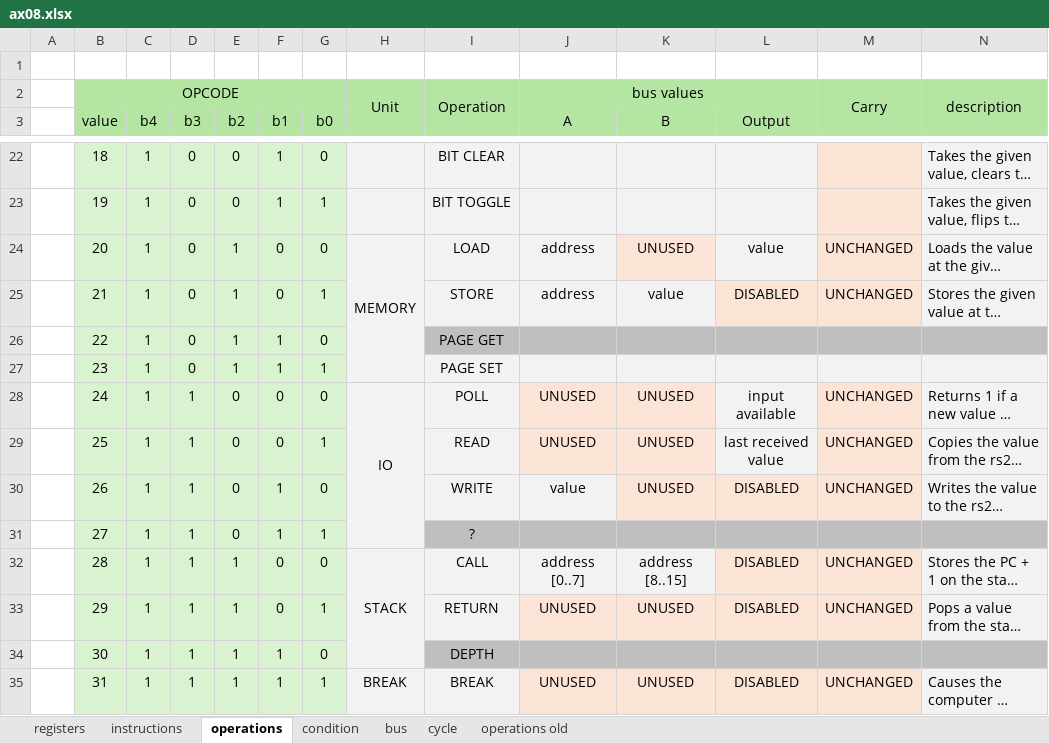
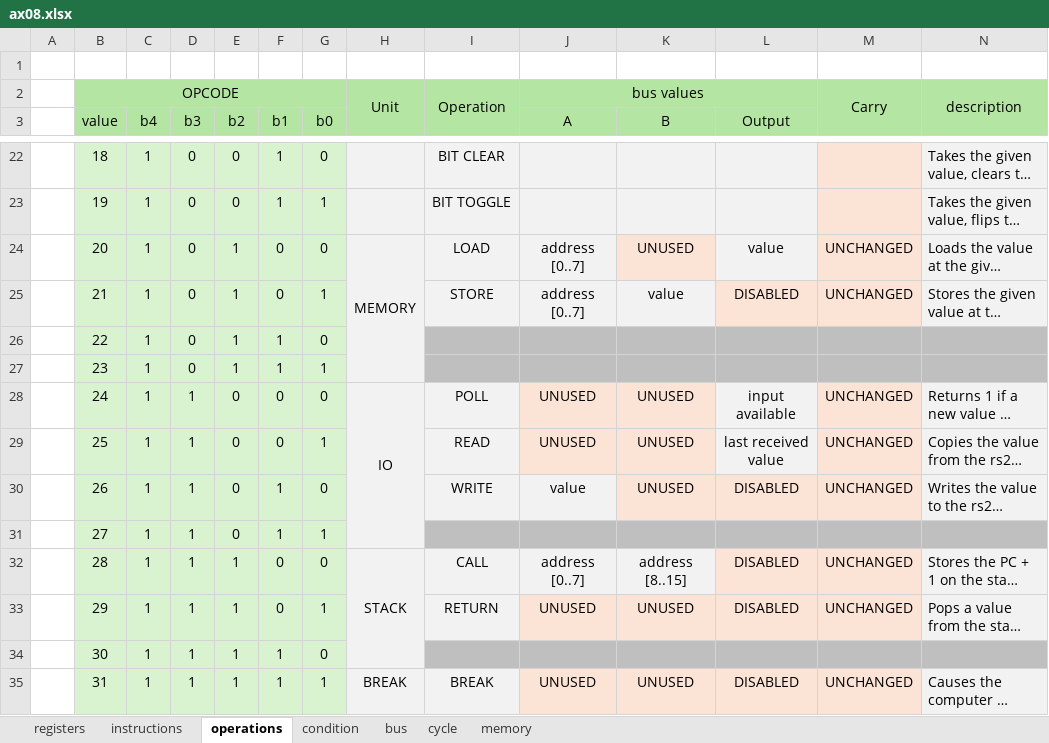
Before and after one commit to VoxelPi/AX08, an Excel workbook: ax08.xlsx, sheet operations, drawn as a sheet; only a part is shown, gaps mark what is left out; long unchanged cells end in …; values as stored, in another font and other column widths than the file's, no borders; the diff names each change by its address in the sheet, - before the commit and + after, or states it on an @@ line.

Commit message:
Document memory space

```diff
--- a/ax08.xlsx (sheet operations)
+++ b/ax08.xlsx (sheet operations)
-sheet tab: operations old
+sheet tab: memory
-J24:J25 (A): address
+J24:J25 (A): address [0..7]
-I26: PAGE GET
+I26: (empty)
-I27: PAGE SET
+I27: (empty)
-I27:N27 fill: #F2F2F2
+I27:N27 fill: #BFBFBF
-I31: ?
+I31: (empty)
-I34: DEPTH
+I34: (empty)
```
Also changed, not shown: sheet registers.
